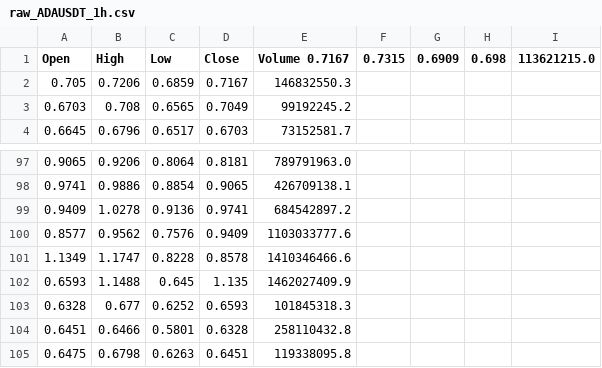
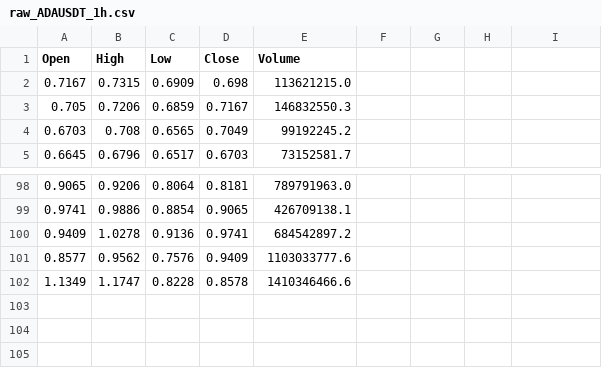
Before and after one commit to Oleksandr812109/binance_futures_bot, a CSV file: ml/data/raw_ADAUSDT_1h.csv, drawn as a sheet; only a part is shown, gaps mark what is left out.

```diff
--- a/ml/data/raw_ADAUSDT_1h.csv
+++ b/ml/data/raw_ADAUSDT_1h.csv
@@ -1,2 +1,3 @@
-Open,High,Low,Close,Volume 0.7167,0.7315,0.6909,0.698,113621215.0
+Open,High,Low,Close,Volume
+0.7167,0.7315,0.6909,0.698,113621215.0
 0.705,0.7206,0.6859,0.7167,146832550.3
@@ -101,5 +102 @@ Open,High,Low,Close,Volume 0.7167,0.7315,0.6909,0.698,113621215.0
 1.1349,1.1747,0.8228,0.8578,1410346466.6
-0.6593,1.1488,0.645,1.135,1462027409.9
-0.6328,0.677,0.6252,0.6593,101845318.3
-0.6451,0.6466,0.5801,0.6328,258110432.8
-0.6475,0.6798,0.6263,0.6451,119338095.8
```
Also changed, not shown: 4 other files.
